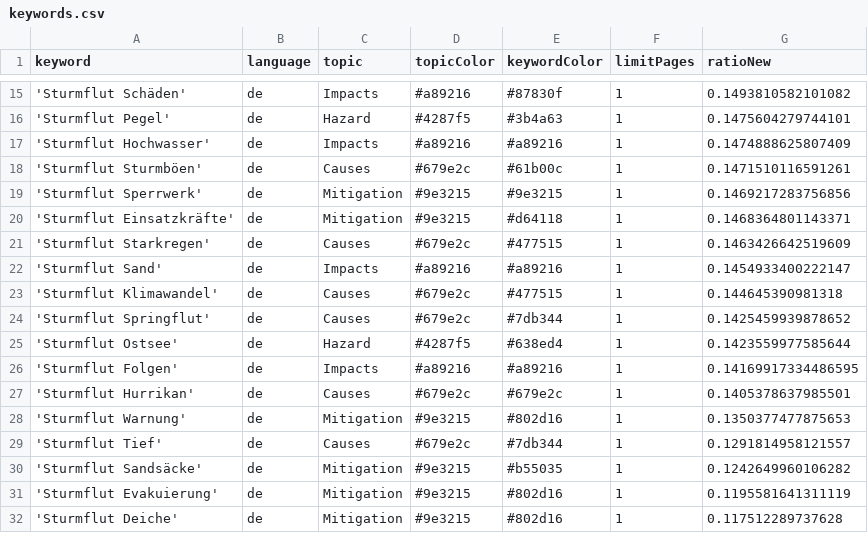
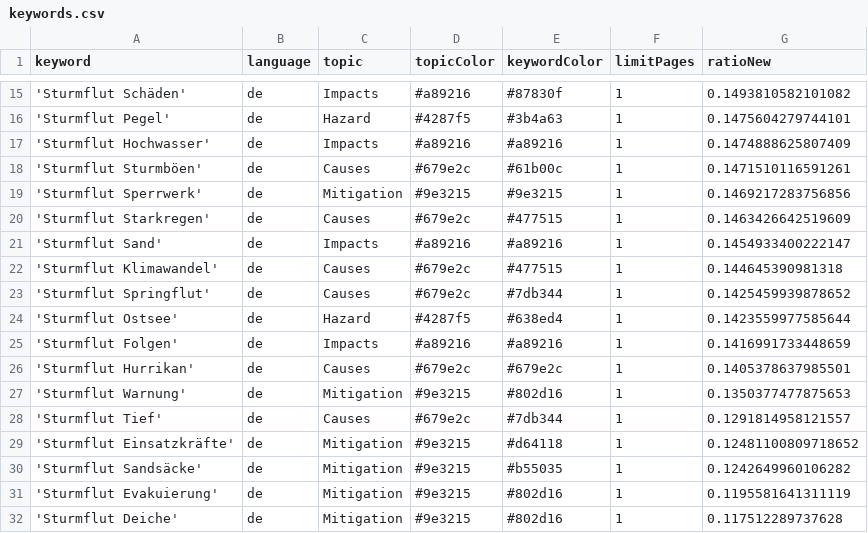
Before and after one commit to MomoMusic/winterIsComing2, a CSV file: keywords.csv, drawn as a sheet; only a part is shown, gaps mark what is left out.

Commit message:
Commit from GitHub Actions (harvest:0.0)

```diff
--- a/keywords.csv
+++ b/keywords.csv
@@ -19,3 +19,2 @@ keyword,language,topic,topicColor,keywordColor,limitPages,ratioNew
 'Sturmflut Sperrwerk',de,Mitigation,#9e3215,#9e3215,1,0.1469217283756856
-'Sturmflut Einsatzkräfte',de,Mitigation,#9e3215,#d64118,1,0.1468364801143371
 'Sturmflut Starkregen',de,Causes,#679e2c,#477515,1,0.1463426642519609
@@ -25,3 +24,3 @@ keyword,language,topic,topicColor,keywordColor,limitPages,ratioNew
 'Sturmflut Ostsee',de,Hazard,#4287f5,#638ed4,1,0.1423559977585644
-'Sturmflut Folgen',de,Impacts,#a89216,#a89216,1,0.14169917334486595
+'Sturmflut Folgen',de,Impacts,#a89216,#a89216,1,0.1416991733448659
 'Sturmflut Hurrikan',de,Causes,#679e2c,#679e2c,1,0.1405378637985501
@@ -29,2 +28,3 @@ keyword,language,topic,topicColor,keywordColor,limitPages,ratioNew
 'Sturmflut Tief',de,Causes,#679e2c,#7db344,1,0.1291814958121557
+'Sturmflut Einsatzkräfte',de,Mitigation,#9e3215,#d64118,1,0.12481100809718652
 'Sturmflut Sandsäcke',de,Mitigation,#9e3215,#b55035,1,0.1242649960106282
```
